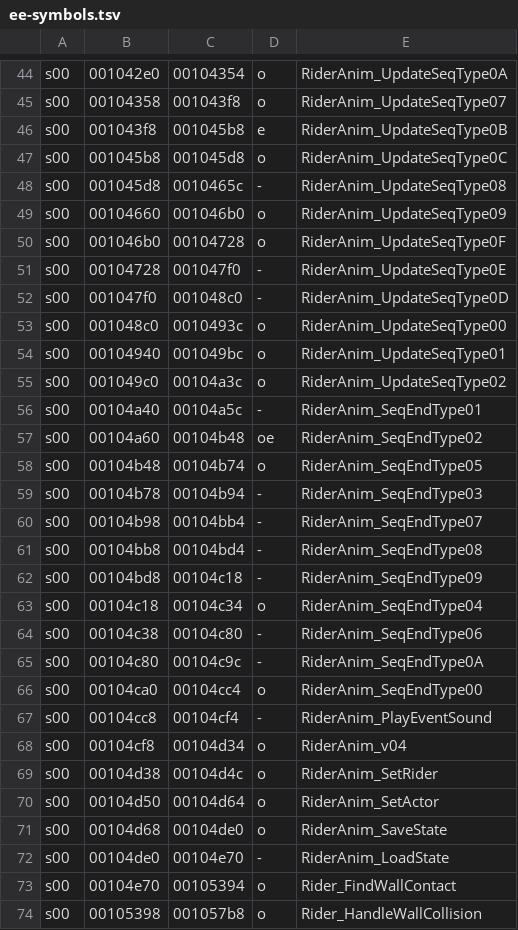
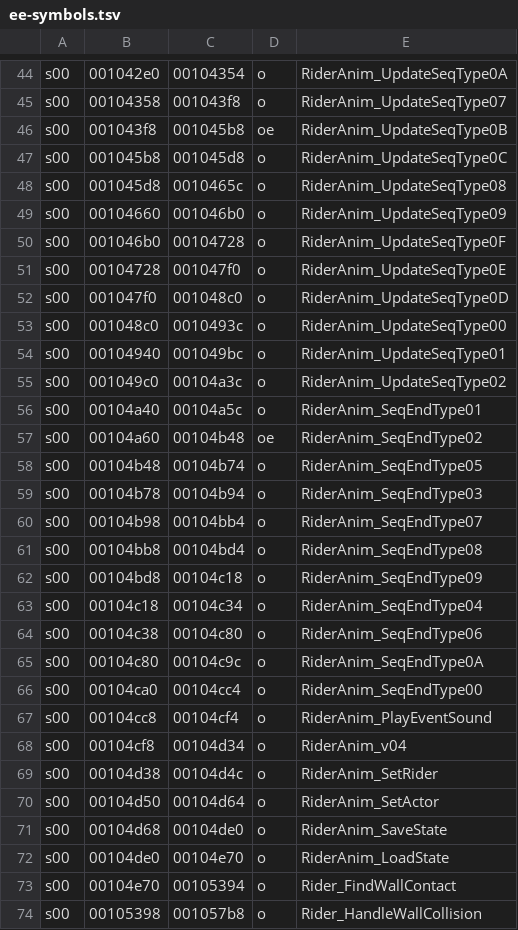
Before and after one commit to andersfischernielsen/ssx3-decomp, a TSV file: generated/ee-symbols.tsv, drawn as a sheet; only a part is shown, gaps mark what is left out; the diff covers the shown part only.

```diff
--- a/generated/ee-symbols.tsv
+++ b/generated/ee-symbols.tsv
@@ -45,9 +45,9 @@ s00	001042e0	00104354	o	RiderAnim_UpdateSeqType0A
 s00	00104358	001043f8	o	RiderAnim_UpdateSeqType07
-s00	001043f8	001045b8	e	RiderAnim_UpdateSeqType0B
+s00	001043f8	001045b8	oe	RiderAnim_UpdateSeqType0B
 s00	001045b8	001045d8	o	RiderAnim_UpdateSeqType0C
-s00	001045d8	0010465c	-	RiderAnim_UpdateSeqType08
+s00	001045d8	0010465c	o	RiderAnim_UpdateSeqType08
 s00	00104660	001046b0	o	RiderAnim_UpdateSeqType09
 s00	001046b0	00104728	o	RiderAnim_UpdateSeqType0F
-s00	00104728	001047f0	-	RiderAnim_UpdateSeqType0E
-s00	001047f0	001048c0	-	RiderAnim_UpdateSeqType0D
+s00	00104728	001047f0	o	RiderAnim_UpdateSeqType0E
+s00	001047f0	001048c0	o	RiderAnim_UpdateSeqType0D
 s00	001048c0	0010493c	o	RiderAnim_UpdateSeqType00
@@ -55,14 +55,14 @@ s00	00104940	001049bc	o	RiderAnim_UpdateSeqType01
 s00	001049c0	00104a3c	o	RiderAnim_UpdateSeqType02
-s00	00104a40	00104a5c	-	RiderAnim_SeqEndType01
+s00	00104a40	00104a5c	o	RiderAnim_SeqEndType01
 s00	00104a60	00104b48	oe	RiderAnim_SeqEndType02
 s00	00104b48	00104b74	o	RiderAnim_SeqEndType05
-s00	00104b78	00104b94	-	RiderAnim_SeqEndType03
-s00	00104b98	00104bb4	-	RiderAnim_SeqEndType07
-s00	00104bb8	00104bd4	-	RiderAnim_SeqEndType08
-s00	00104bd8	00104c18	-	RiderAnim_SeqEndType09
+s00	00104b78	00104b94	o	RiderAnim_SeqEndType03
+s00	00104b98	00104bb4	o	RiderAnim_SeqEndType07
+s00	00104bb8	00104bd4	o	RiderAnim_SeqEndType08
+s00	00104bd8	00104c18	o	RiderAnim_SeqEndType09
 s00	00104c18	00104c34	o	RiderAnim_SeqEndType04
-s00	00104c38	00104c80	-	RiderAnim_SeqEndType06
-s00	00104c80	00104c9c	-	RiderAnim_SeqEndType0A
+s00	00104c38	00104c80	o	RiderAnim_SeqEndType06
+s00	00104c80	00104c9c	o	RiderAnim_SeqEndType0A
 s00	00104ca0	00104cc4	o	RiderAnim_SeqEndType00
-s00	00104cc8	00104cf4	-	RiderAnim_PlayEventSound
+s00	00104cc8	00104cf4	o	RiderAnim_PlayEventSound
 s00	00104cf8	00104d34	o	RiderAnim_v04
@@ -71,3 +71,3 @@ s00	00104d50	00104d64	o	RiderAnim_SetActor
 s00	00104d68	00104de0	o	RiderAnim_SaveState
-s00	00104de0	00104e70	-	RiderAnim_LoadState
+s00	00104de0	00104e70	o	RiderAnim_LoadState
 s00	00104e70	00105394	o	Rider_FindWallContact
```
Also changed, not shown: 66 edited cells elsewhere in this file, 14 other files.
